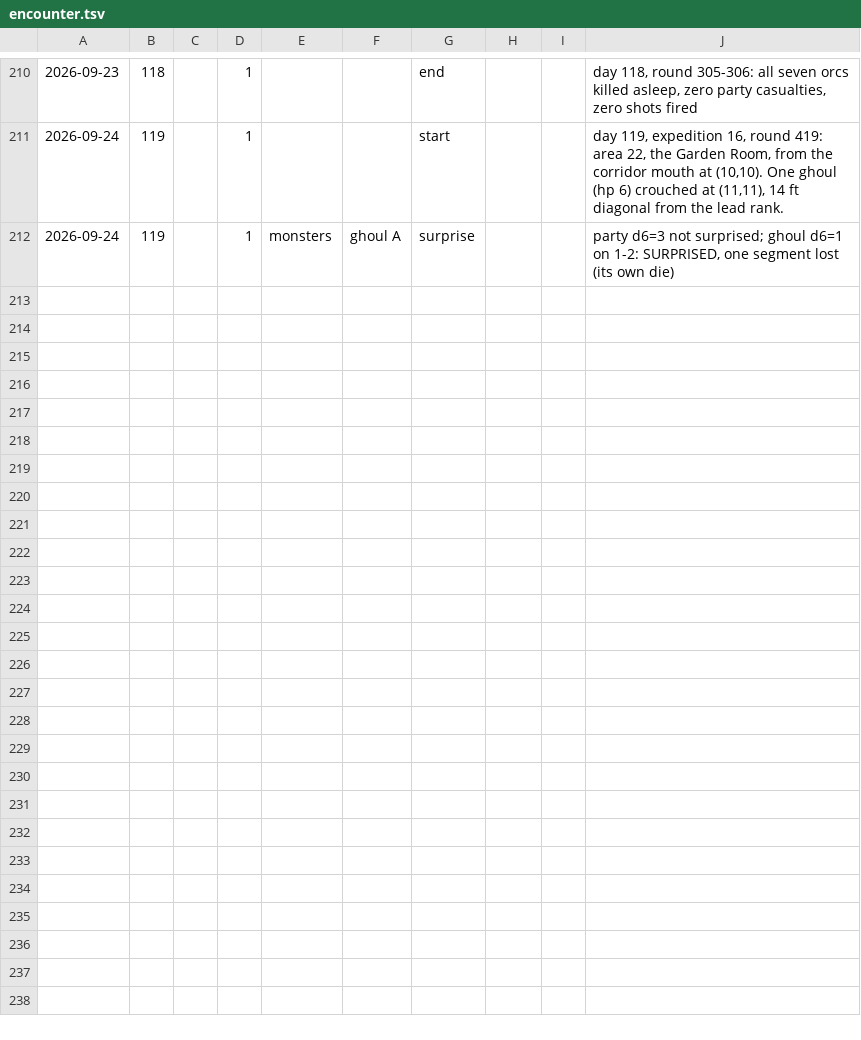
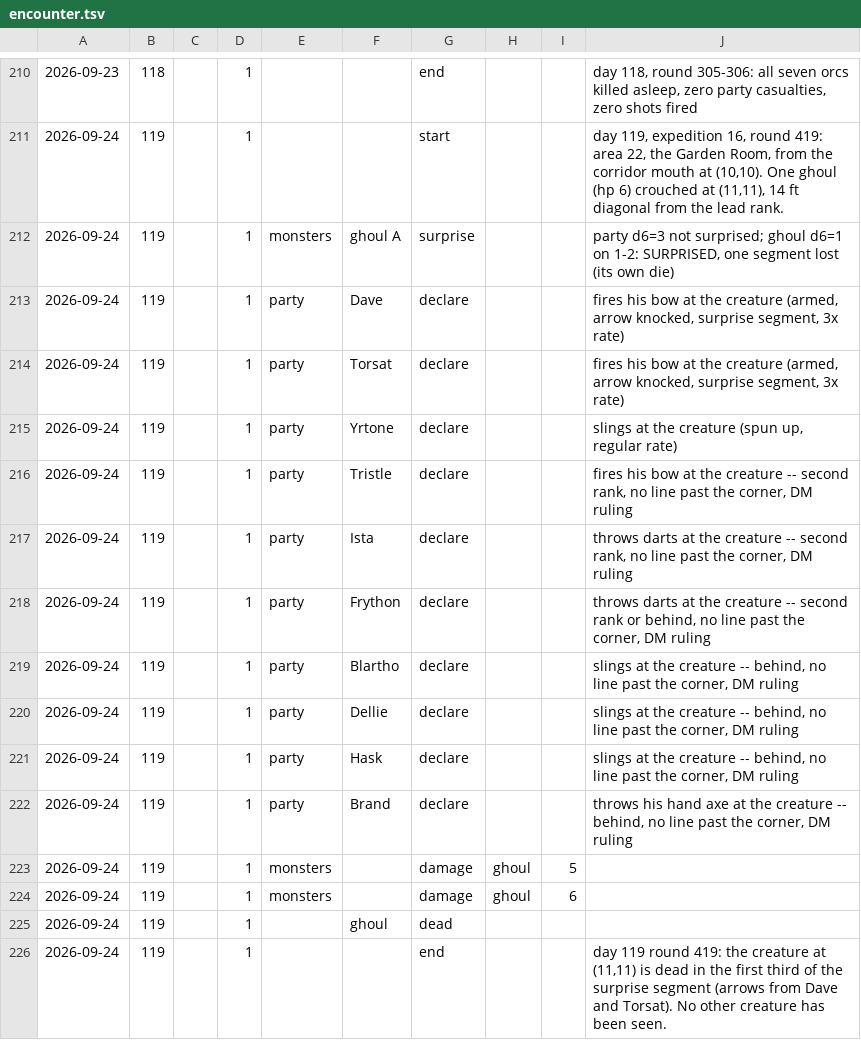
Before and after one commit to dllahr/claude_playing_advanced_dungeons_and_dragons_1st_edition, a TSV file: campaign/encounter.tsv, drawn as a sheet; only a part is shown, gaps mark what is left out; the diff names each change by its address in the sheet, - before the commit and + after, or states it on an @@ line.

```diff
--- a/campaign/encounter.tsv
+++ b/campaign/encounter.tsv
+row 213: 2026-09-24 | 119 |  | 1 | party | Dave | declare |  |  | fires his bow at the creature (armed, arrow knocked, surprise segment, 3x rate)
+row 214: 2026-09-24 | 119 |  | 1 | party | Torsat | declare |  |  | fires his bow at the creature (armed, arrow knocked, surprise segment, 3x rate)
+row 215: 2026-09-24 | 119 |  | 1 | party | Yrtone | declare |  |  | slings at the creature (spun up, regular rate)
+row 216: 2026-09-24 | 119 |  | 1 | party | Tristle | declare |  |  | fires his bow at the creature -- second rank, no line past the corner, DM ruling
+row 217: 2026-09-24 | 119 |  | 1 | party | Ista | declare |  |  | throws darts at the creature -- second rank, no line past the corner, DM ruling
+row 218: 2026-09-24 | 119 |  | 1 | party | Frython | declare |  |  | throws darts at the creature -- second rank or behind, no line past the corner, DM ruling
+row 219: 2026-09-24 | 119 |  | 1 | party | Blartho | declare |  |  | slings at the creature -- behind, no line past the corner, DM ruling
+row 220: 2026-09-24 | 119 |  | 1 | party | Dellie | declare |  |  | slings at the creature -- behind, no line past the corner, DM ruling
+row 221: 2026-09-24 | 119 |  | 1 | party | Hask | declare |  |  | slings at the creature -- behind, no line past the corner, DM ruling
+row 222: 2026-09-24 | 119 |  | 1 | party | Brand | declare |  |  | throws his hand axe at the creature -- behind, no line past the corner, DM ruling
+row 223: 2026-09-24 | 119 |  | 1 | monsters |  | damage | ghoul | 5
+row 224: 2026-09-24 | 119 |  | 1 | monsters |  | damage | ghoul | 6
+row 225: 2026-09-24 | 119 |  | 1 |  | ghoul | dead
+row 226: 2026-09-24 | 119 |  | 1 |  |  | end |  |  | day 119 round 419: the creature at (11,11) is dead in the first third of the surprise segment (arrows from Dave and Torsat). No other creature has been seen.
```
Also changed, not shown: campaign/encounters.tsv, campaign/rolls.tsv.
